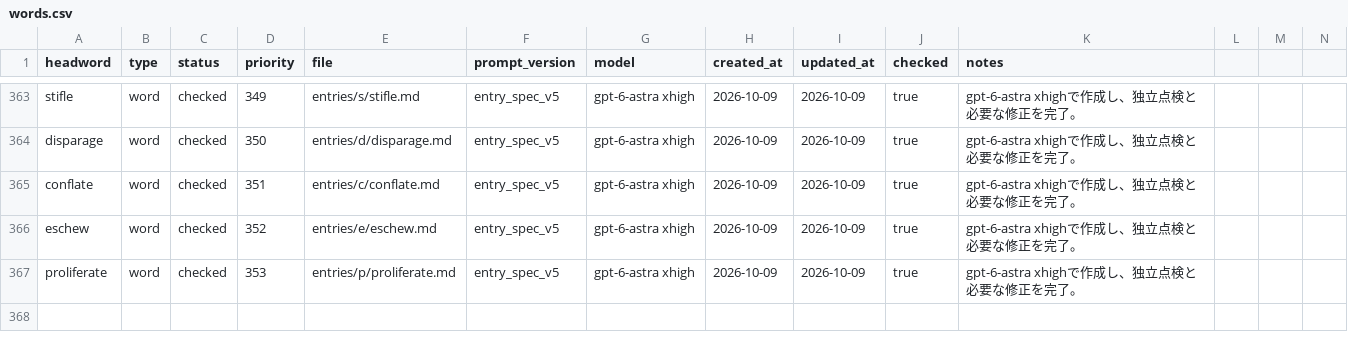
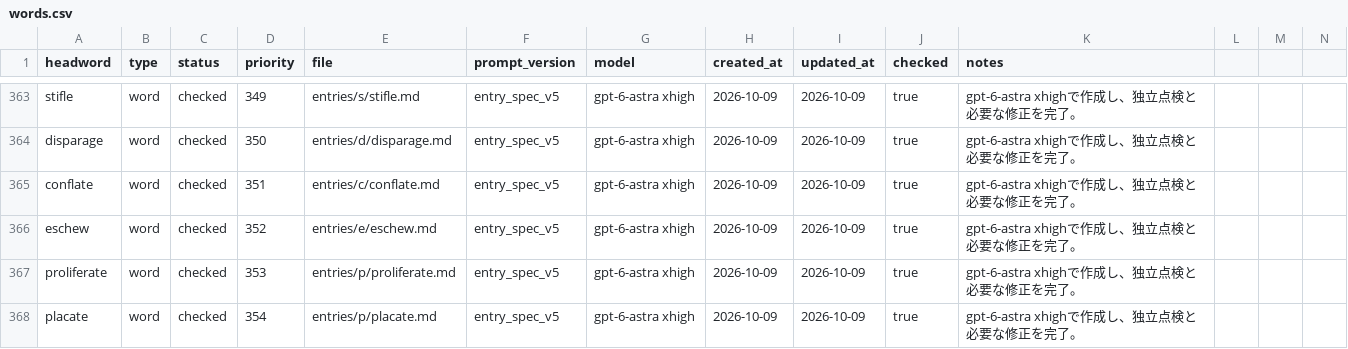
Before and after one commit to Kyapya/english-dictionary, a CSV file: queue/words.csv, drawn as a sheet; only a part is shown, gaps mark what is left out; rows hold the shown columns only; the diff names each change by its address in the sheet, - before the commit and + after, or states it on an @@ line.

Commit message:
Add placate after two independent reviews (#602)

```diff
--- a/queue/words.csv
+++ b/queue/words.csv
+row 368: placate | word | checked | 354 | entries/p/placate.md | entry_spec_v5 | gpt-6-astra xhigh | 2026-10-09 | 2026-10-09 | true | gpt-6-astra xhighで作成し、独立点検と必要な修正を完了。
```
Also changed, not shown: 1 other file.
